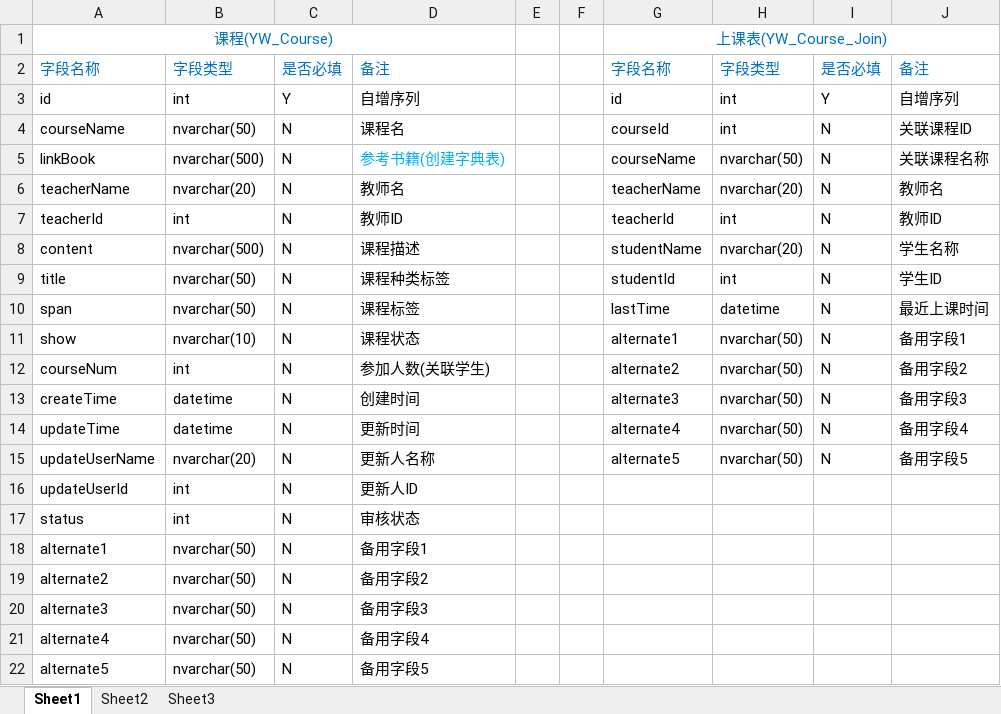
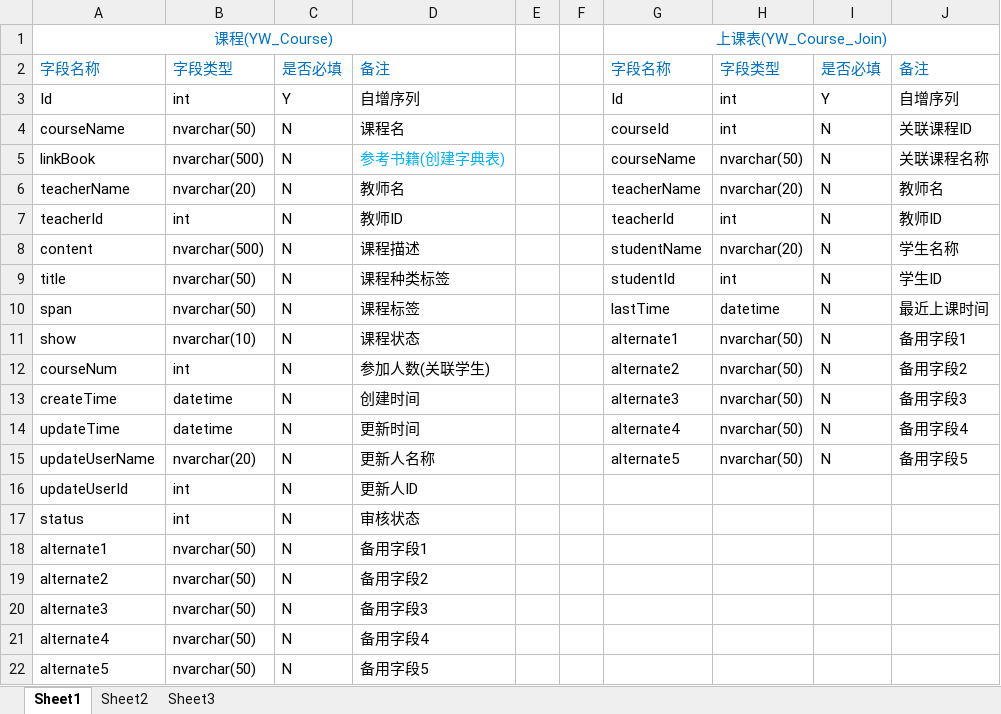
Before and after one commit to chr23899/OnLineApp, an Excel workbook: OnlineApp/Document/design/数据库表设计.xlsx, sheet Sheet1, drawn as a sheet; values as stored, in another font and other column widths than the file's, no borders; the diff names each change by its address in the sheet, - before the commit and + after, or states it on an @@ line.

Commit message:
update document

```diff
--- a/OnlineApp/Document/design/数据库表设计.xlsx (sheet Sheet1)
+++ b/OnlineApp/Document/design/数据库表设计.xlsx (sheet Sheet1)
-A3: id
+A3: Id
-G3: id
+G3: Id
```
Also changed, not shown: 2 other files.
